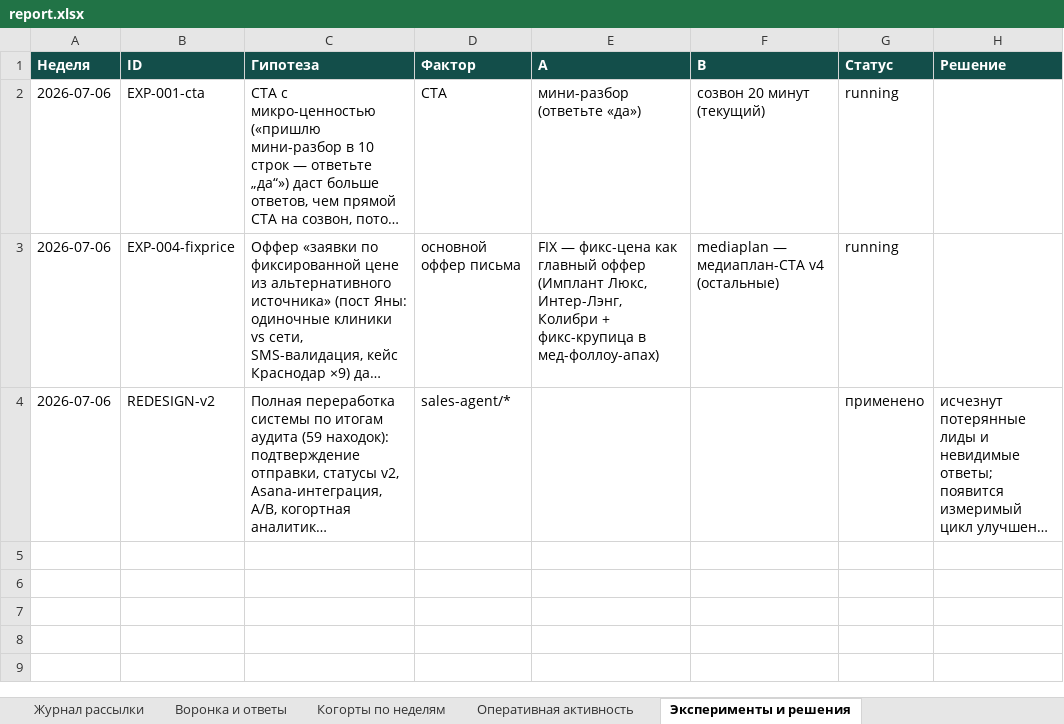
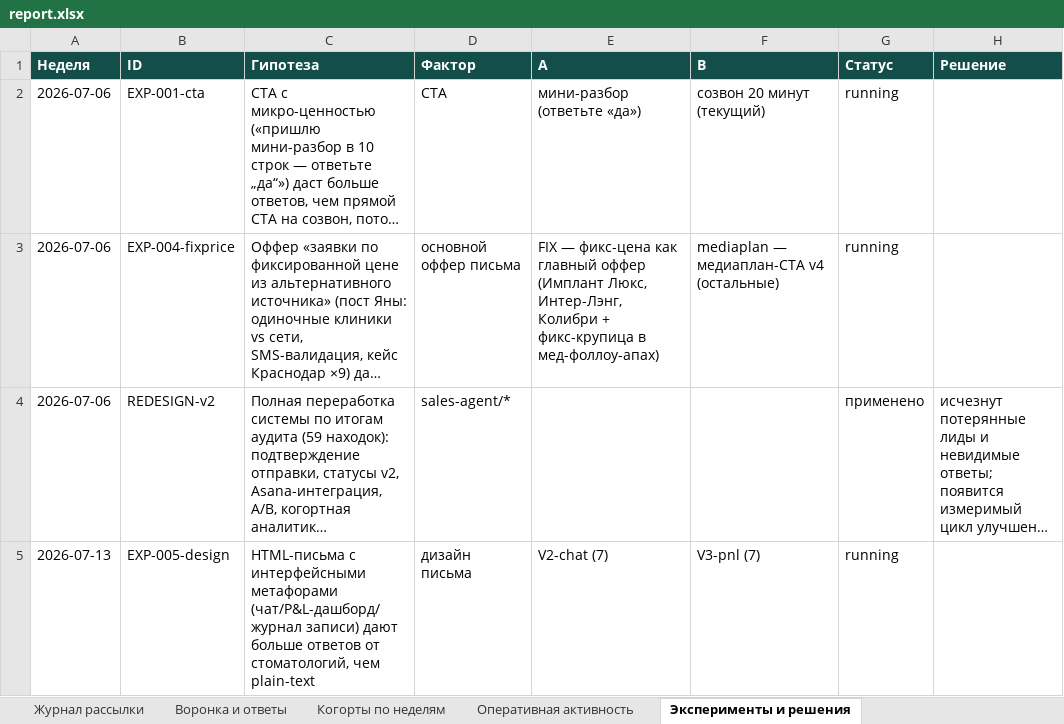
Before and after one commit to CaptPluton/testing-repositity, an Excel workbook: sales-agent/report/report.xlsx, sheet Эксперименты и решения, drawn as a sheet; long unchanged cells end in …; values as stored, in another font and other column widths than the file's, no borders; the diff names each change by its address in the sheet, - before the commit and + after, or states it on an @@ line.

```diff
--- a/sales-agent/report/report.xlsx (sheet Эксперименты и решения)
+++ b/sales-agent/report/report.xlsx (sheet Эксперименты и решения)
+row 5: 2026-07-13 | EXP-005-design | HTML-письма с интерфейсными метафорами (чат/P&L-дашборд/журнал записи) дают больше ответов от стоматологий, чем plain-text | дизайн письма | V2-chat (7) | V3-pnl (7) | running
```
Also changed, not shown: sheet Журнал рассылки, sheet Оперативная активность, sheet Воронка и ответы, 3 other files.
